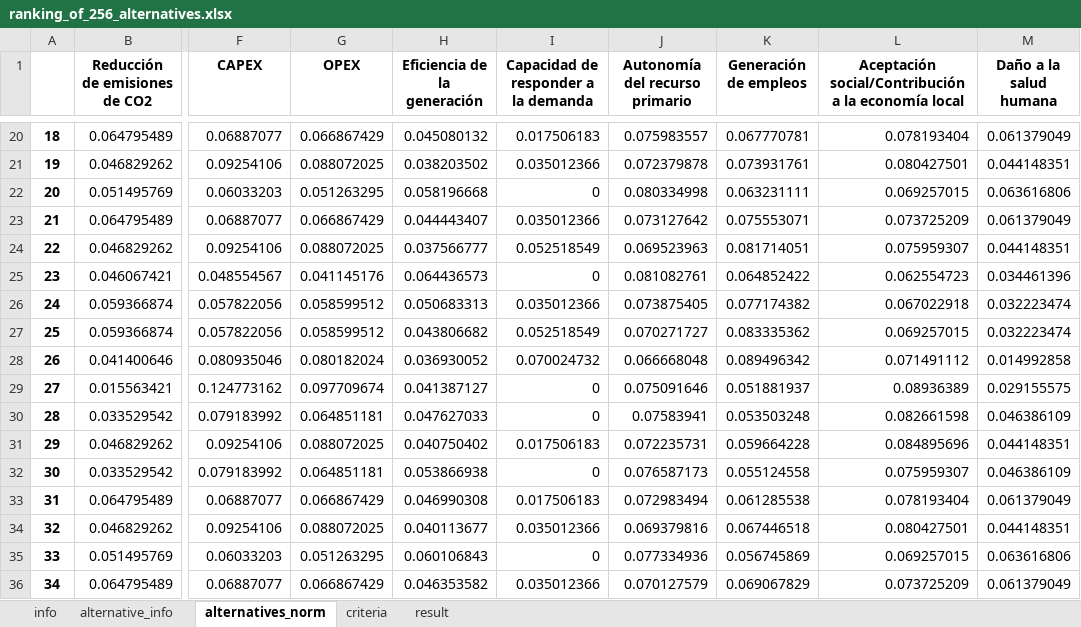
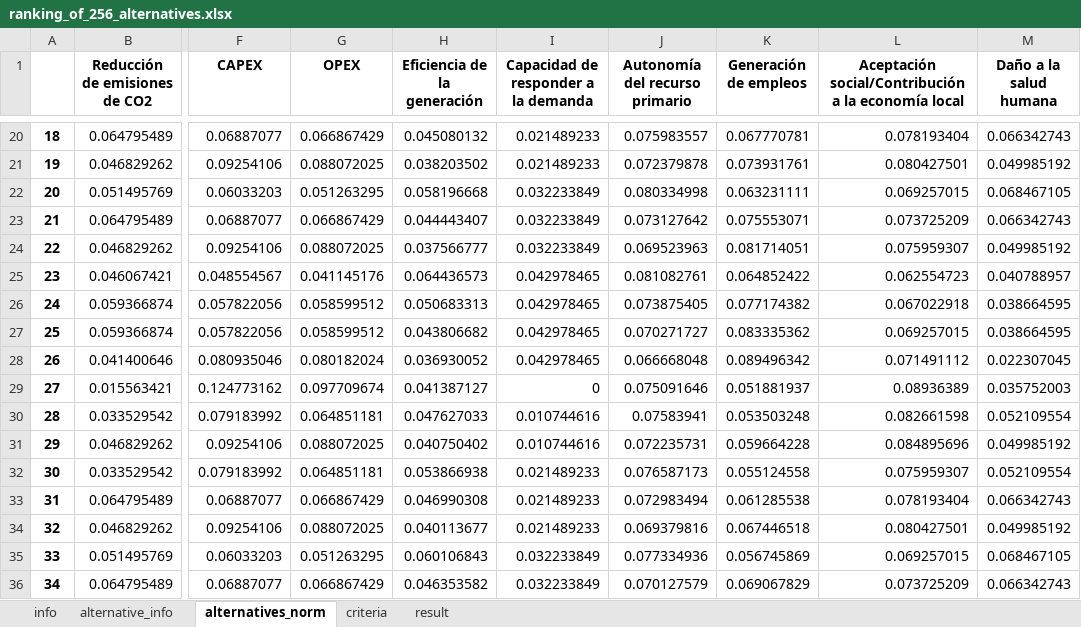
Before and after one commit to MateoBarrera/ResearchDev, an Excel workbook: Repo/Articulo1/output/ranking_of_256_alternatives.xlsx, sheet alternatives_norm, drawn as a sheet; only a part is shown, gaps mark what is left out; values as stored, in another font and other column widths than the file's, no borders; the diff covers the shown part only; the diff names each change by its address in the sheet, - before the commit and + after, or states it on an @@ line.

```diff
--- a/Repo/Articulo1/output/ranking_of_256_alternatives.xlsx (sheet alternatives_norm)
+++ b/Repo/Articulo1/output/ranking_of_256_alternatives.xlsx (sheet alternatives_norm)
-I20: 0.017506183
+I20: 0.021489233
-M20 (Daño a la salud humana): 0.061379049
+M20 (Daño a la salud humana): 0.066342743
-I21: 0.035012366
+I21: 0.021489233
-M21 (Daño a la salud humana): 0.044148351
+M21 (Daño a la salud humana): 0.049985192
-I22: 0
+I22: 0.032233849
-M22 (Daño a la salud humana): 0.063616806
+M22 (Daño a la salud humana): 0.068467105
-I23: 0.035012366
+I23: 0.032233849
-M23 (Daño a la salud humana): 0.061379049
+M23 (Daño a la salud humana): 0.066342743
-I24: 0.052518549
+I24: 0.032233849
-M24 (Daño a la salud humana): 0.044148351
+M24 (Daño a la salud humana): 0.049985192
-I25: 0
+I25: 0.042978465
-M25 (Daño a la salud humana): 0.034461396
+M25 (Daño a la salud humana): 0.040788957
-I26: 0.035012366
+I26: 0.042978465
-M26:M27 (Daño a la salud humana): 0.032223474
+M26:M27 (Daño a la salud humana): 0.038664595
-I27: 0.052518549
+I27: 0.042978465
-I28: 0.070024732
+I28: 0.042978465
-M28 (Daño a la salud humana): 0.014992858
+M28 (Daño a la salud humana): 0.022307045
-M29 (Daño a la salud humana): 0.029155575
+M29 (Daño a la salud humana): 0.035752003
-I30: 0
+I30: 0.010744616
-M30 (Daño a la salud humana): 0.046386109
+M30 (Daño a la salud humana): 0.052109554
-I31: 0.017506183
+I31: 0.010744616
-M31 (Daño a la salud humana): 0.044148351
+M31 (Daño a la salud humana): 0.049985192
-I32: 0
+I32: 0.021489233
-M32 (Daño a la salud humana): 0.046386109
+M32 (Daño a la salud humana): 0.052109554
-I33: 0.017506183
+I33: 0.021489233
-M33 (Daño a la salud humana): 0.061379049
+M33 (Daño a la salud humana): 0.066342743
-I34: 0.035012366
+I34: 0.021489233
-M34 (Daño a la salud humana): 0.044148351
+M34 (Daño a la salud humana): 0.049985192
-I35: 0
+I35: 0.032233849
-M35 (Daño a la salud humana): 0.063616806
+M35 (Daño a la salud humana): 0.068467105
-I36: 0.035012366
+I36: 0.032233849
-M36 (Daño a la salud humana): 0.061379049
+M36 (Daño a la salud humana): 0.066342743
```
Also changed, not shown: 468 edited cells elsewhere in this sheet, sheet result, sheet info, case_studies/santa_rosalia/results/alternatives_256.xlsx, case_studies/santa_rosalia/results/ranking_of_256_alternatives.xlsx, 3 other files.
